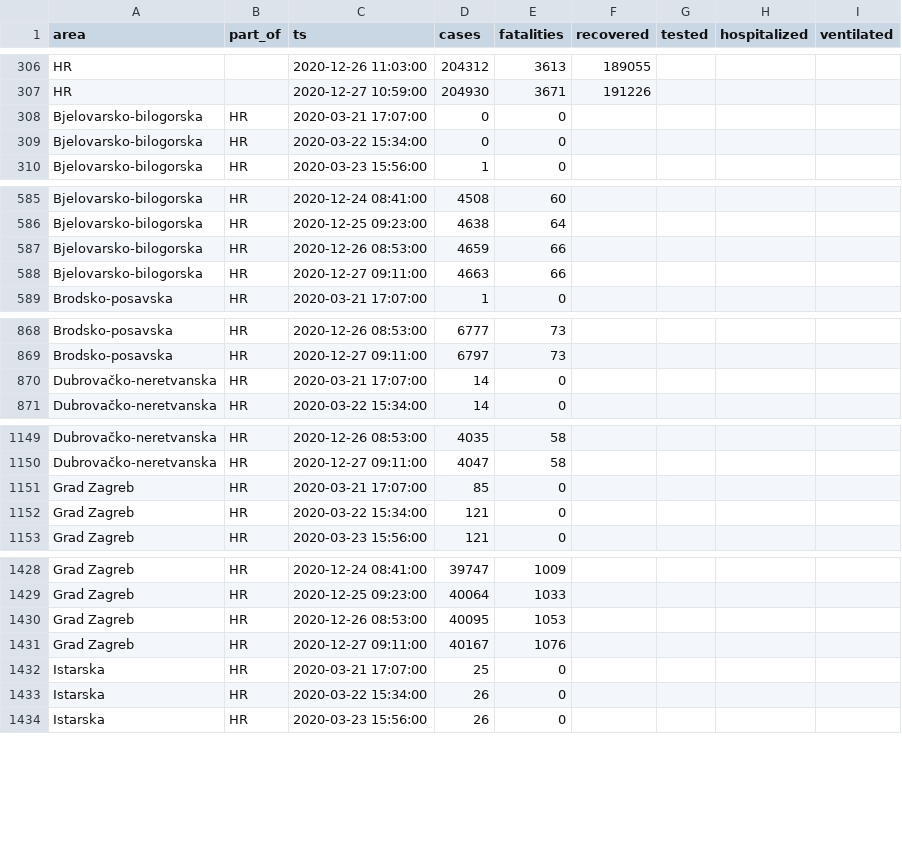
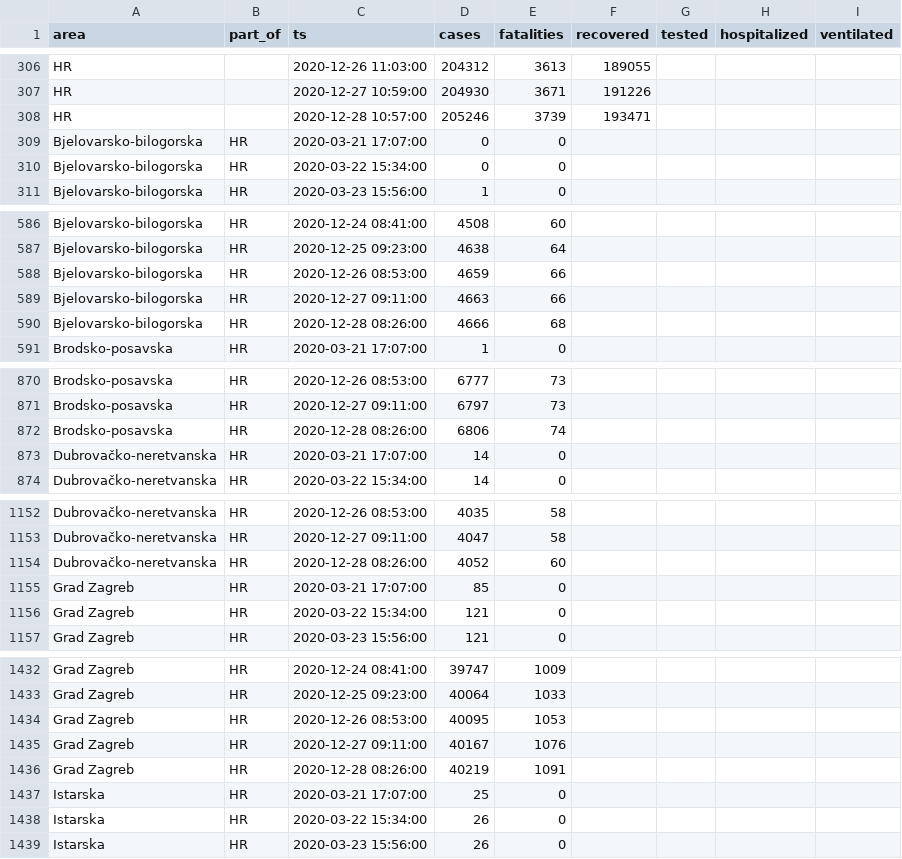
Before and after one commit to aleksandar-jovicic/COVID19-Croatia, a CSV file: data_hr.csv, drawn as a sheet; only a part is shown, gaps mark what is left out; the diff covers the shown part only; the diff names each change by its address in the sheet, - before the commit and + after, or states it on an @@ line.

Commit message:
Latest situation [2020-12-28]

```diff
--- a/data_hr.csv
+++ b/data_hr.csv
+row 308: HR |  | 2020-12-28 10:57:00 | 205246 | 3739 | 193471
+row 590: Bjelovarsko-bilogorska | HR | 2020-12-28 08:26:00 | 4666 | 68
+row 872: Brodsko-posavska | HR | 2020-12-28 08:26:00 | 6806 | 74
+row 1154: Dubrovačko-neretvanska | HR | 2020-12-28 08:26:00 | 4052 | 60
+row 1436: Grad Zagreb | HR | 2020-12-28 08:26:00 | 40219 | 1091
```
Also changed, not shown: 17 added rows elsewhere in this file.
